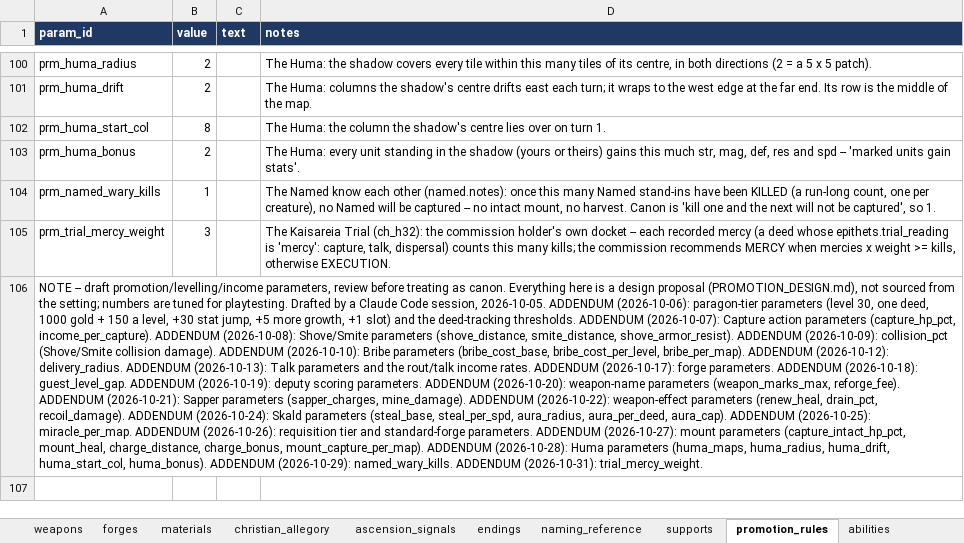
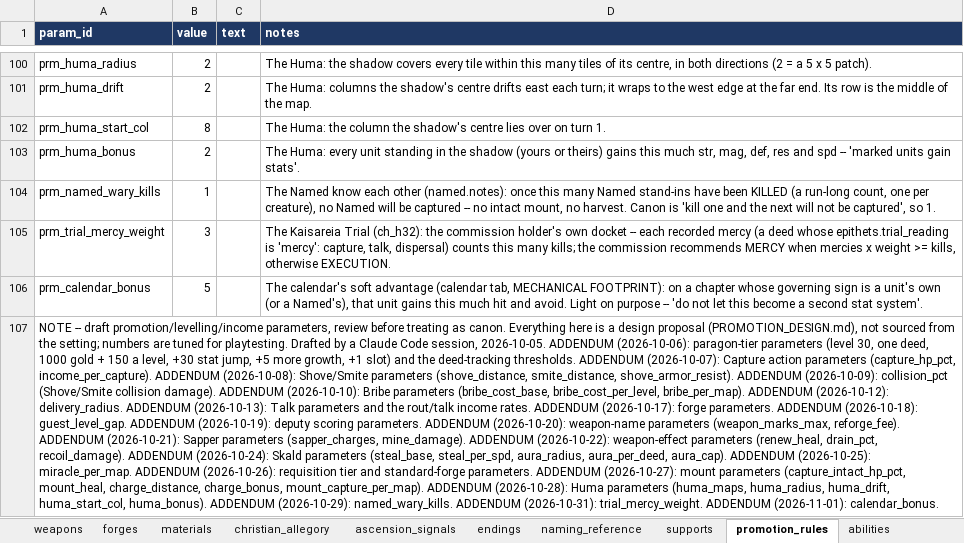
Before and after one commit to nzkogan/srpg1, an Excel workbook: canon.xlsx, sheet promotion_rules, drawn as a sheet; only a part is shown, gaps mark what is left out; values as stored, in another font and other column widths than the file's, no borders; addresses are those after the commit; the diff names each change by its address in the sheet, - before the commit and + after, or states it on an @@ line.

```diff
--- a/canon.xlsx (sheet promotion_rules)
+++ b/canon.xlsx (sheet promotion_rules)
+row 106: prm_calendar_bonus | 5 |  | The calendar's soft advantage (calendar tab, MECHANICAL FOOTPRINT): on a chapter whose governing sign is a unit's own (or a Named's), that unit gains this much hit and avoid. Light on purpose -- 'do not let this become a second stat system'.
-A107 (param_id): …(2026-10-31): trial_mercy_weight.
+A107 (param_id): …(2026-10-31): trial_mercy_weight. ADDENDUM (2026-11-01): calendar_bonus.
```
Also changed, not shown: sheet named, sheet sects, sheet calendar, 12 other files.
